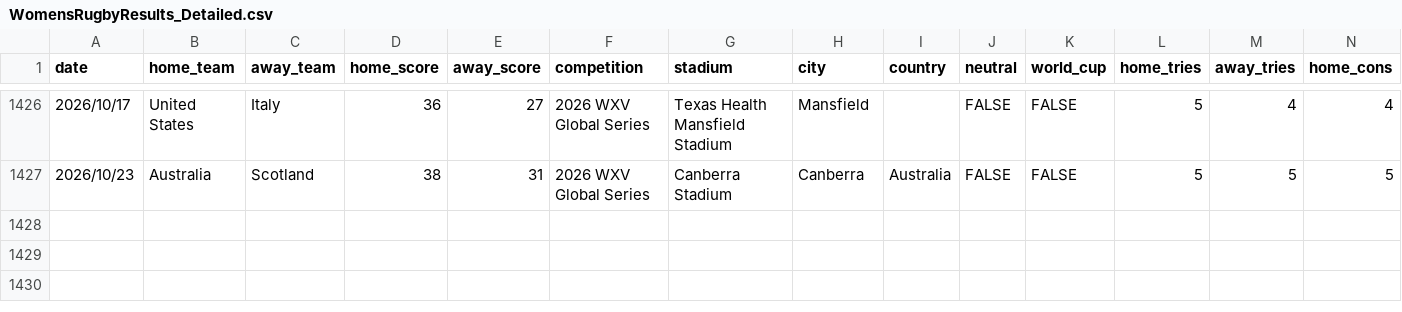
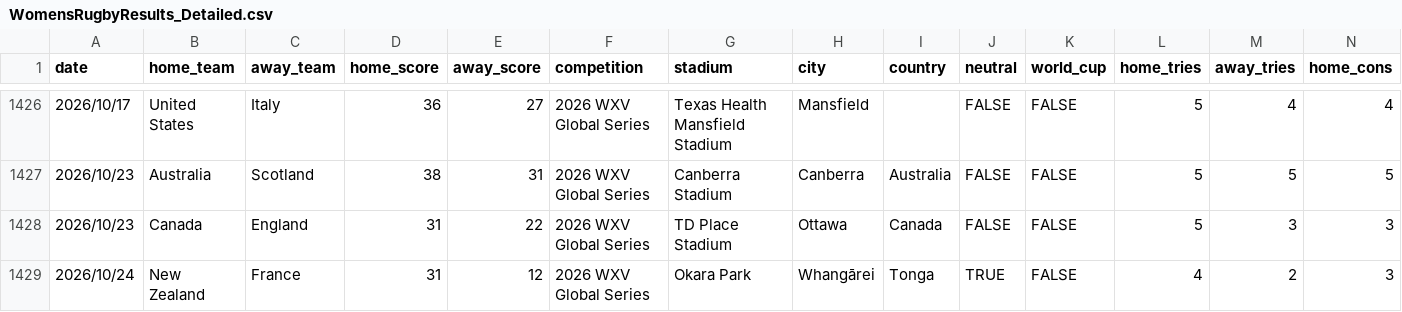
Before and after one commit to bfourie8495-arch/RugbyAnalysis.com, a CSV file: pipeline/WomensRugbyResults_Detailed.csv, drawn as a sheet; only a part is shown, gaps mark what is left out; rows hold the shown columns only; the diff names each change by its address in the sheet, - before the commit and + after, or states it on an @@ line.

```diff
--- a/pipeline/WomensRugbyResults_Detailed.csv
+++ b/pipeline/WomensRugbyResults_Detailed.csv
+row 1428: 2026/10/23 | Canada | England | 31 | 22 | 2026 WXV Global Series | TD Place Stadium | Ottawa | Canada | FALSE | FALSE | 5 | 3 | 3
+row 1429: 2026/10/24 | New Zealand | France | 31 | 12 | 2026 WXV Global Series | Okara Park | Whangārei | Tonga | TRUE | FALSE | 4 | 2 | 3
```
Also changed, not shown: 10 other files.
